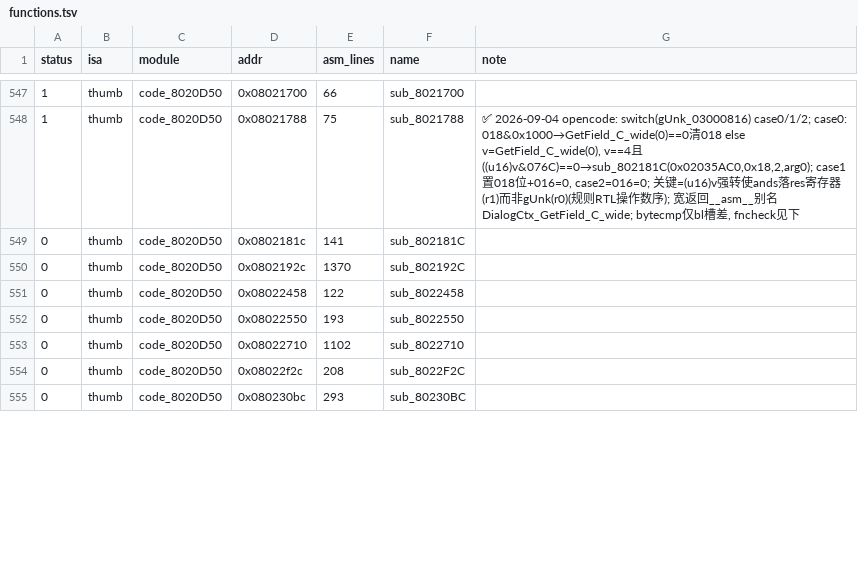
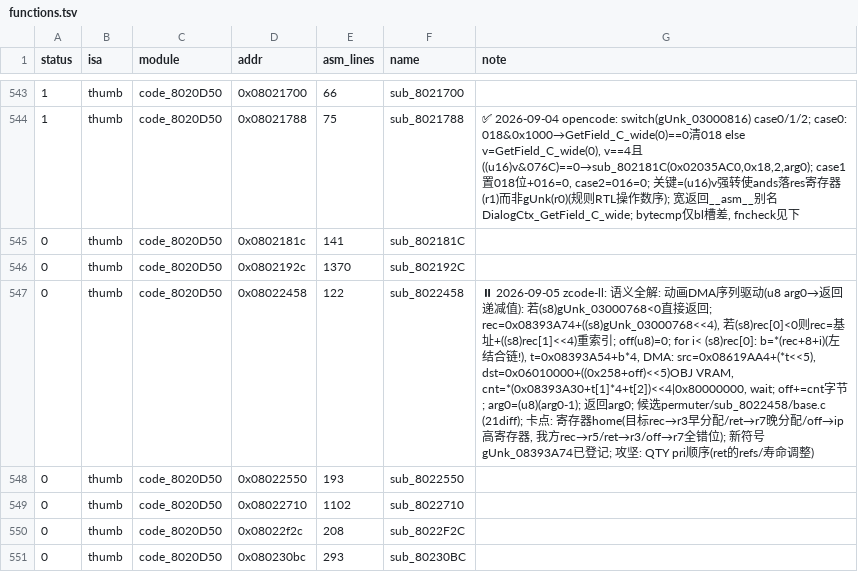
Before and after one commit to defcdgg/ll, a TSV file: functions.tsv, drawn as a sheet; only a part is shown, gaps mark what is left out; addresses are those after the commit; the diff covers the shown part only; the diff names each change by its address in the sheet, - before the commit and + after, or states it on an @@ line.

```diff
--- a/functions.tsv
+++ b/functions.tsv
-G547 (note): (empty)
+G547 (note): ⏸ 2026-09-05 zcode-ll: 语义全解: 动画DMA序列驱动(u8 arg0→返回递减值): 若(s8)gUnk_03000768<0直接返回; rec=0x08393A74+((s8)gUnk_03000768<<4), 若(s8)rec[0]<0则rec=基址+((s8)rec[1]<<4)重索引; off(u8)=0; for i< (s8)rec[0]: b=*(rec+8+i)(左结合链!), t=0x08393A54+b*4, DMA: src=0x08619AA4+(*t<<5), dst=0x06010000+((0x258+off)<<5)OBJ VRAM, cnt=*(0x08393A30+t[1]*4+t[2])<<4|0x80000000, wait; off+=cnt字节; arg0=(u8)(arg0-1); 返回arg0; 候选permuter/sub_8022458/base.c (21diff); 卡点: 寄存器home(目标rec→r3早分配/ret→r7晚分配/off→ip高寄存器, 我方rec→r5/ret→r3/off→r7全错位); 新符号gUnk_08393A74已登记; 攻坚: QTY pri顺序(ret的refs/寿命调整)
```
Also changed, not shown: 5 removed rows and 28 edited cells elsewhere in this file, 13 other files.
